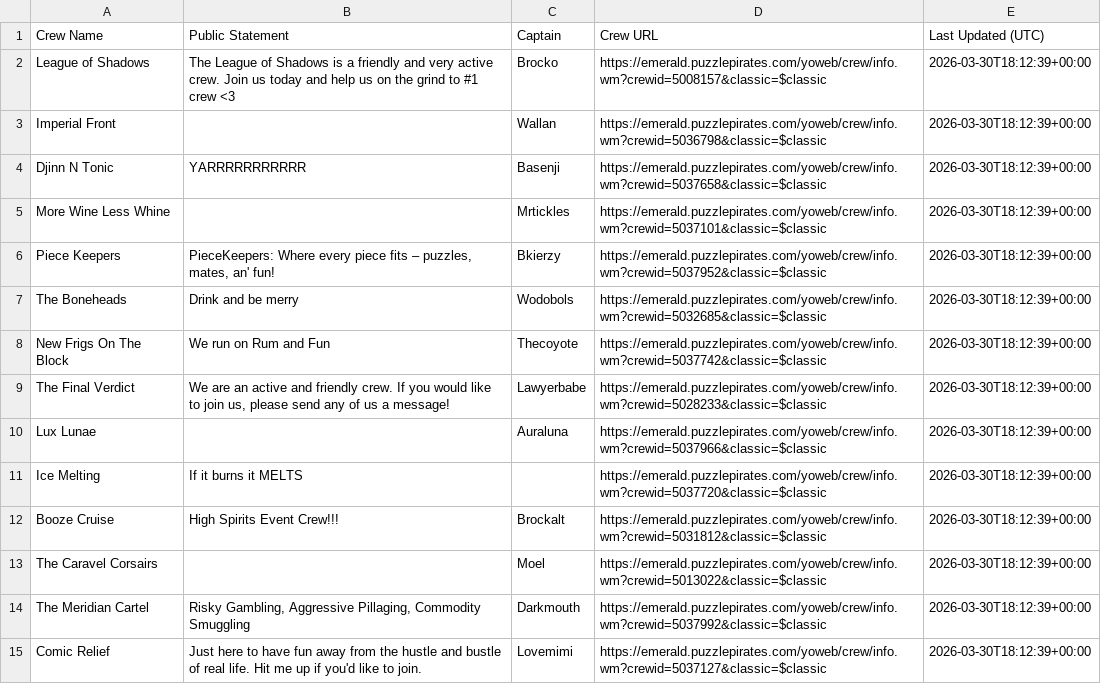
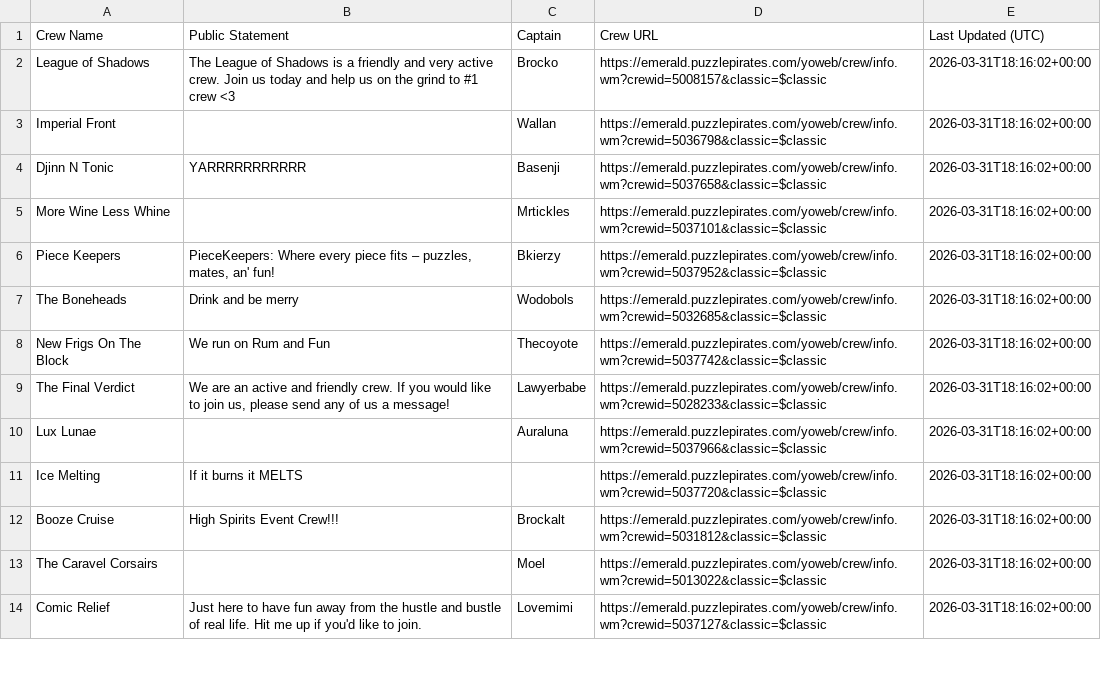
Before and after one commit to RikitoC/RikitoC.github.io, a CSV file: data/crew_details.csv, drawn as a sheet; only a part is shown; the diff covers the shown part only.

```diff
--- a/data/crew_details.csv
+++ b/data/crew_details.csv
@@ -1,15 +1,14 @@
 Crew Name,Public Statement,Captain,Crew URL,Last Updated (UTC)
-League of Shadows,The League of Shadows is a friendly and very active crew. Join us today and help us on the grind to #1 crew <3,Brocko,https://emerald.puzzlepirates.com/yoweb/crew/info.wm?crewid=5008157&classic=$classic,2026-03-30T18:12:39+00:00
-Imperial Front,,Wallan,https://emerald.puzzlepirates.com/yoweb/crew/info.wm?crewid=5036798&classic=$classic,2026-03-30T18:12:39+00:00
-Djinn N Tonic,YARRRRRRRRRRR,Basenji,https://emerald.puzzlepirates.com/yoweb/crew/info.wm?crewid=5037658&classic=$classic,2026-03-30T18:12:39+00:00
-More Wine Less Whine,,Mrtickles,https://emerald.puzzlepirates.com/yoweb/crew/info.wm?crewid=5037101&classic=$classic,2026-03-30T18:12:39+00:00
-Piece Keepers,"PieceKeepers: Where every piece fits – puzzles, mates, an' fun!",Bkierzy,https://emerald.puzzlepirates.com/yoweb/crew/info.wm?crewid=5037952&classic=$classic,2026-03-30T18:12:39+00:00
-The Boneheads,Drink and be merry,Wodobols,https://emerald.puzzlepirates.com/yoweb/crew/info.wm?crewid=5032685&classic=$classic,2026-03-30T18:12:39+00:00
-New Frigs On The Block,We run on Rum and Fun,Thecoyote,https://emerald.puzzlepirates.com/yoweb/crew/info.wm?crewid=5037742&classic=$classic,2026-03-30T18:12:39+00:00
-The Final Verdict,"We are an active and friendly crew. If you would like to join us, please send any of us a message!",Lawyerbabe,https://emerald.puzzlepirates.com/yoweb/crew/info.wm?crewid=5028233&classic=$classic,2026-03-30T18:12:39+00:00
-Lux Lunae,,Auraluna,https://emerald.puzzlepirates.com/yoweb/crew/info.wm?crewid=5037966&classic=$classic,2026-03-30T18:12:39+00:00
-Ice Melting,If it burns it MELTS,,https://emerald.puzzlepirates.com/yoweb/crew/info.wm?crewid=5037720&classic=$classic,2026-03-30T18:12:39+00:00
-Booze Cruise,High Spirits Event Crew!!!,Brockalt,https://emerald.puzzlepirates.com/yoweb/crew/info.wm?crewid=5031812&classic=$classic,2026-03-30T18:12:39+00:00
-The Caravel Corsairs,,Moel,https://emerald.puzzlepirates.com/yoweb/crew/info.wm?crewid=5013022&classic=$classic,2026-03-30T18:12:39+00:00
-The Meridian Cartel,"Risky Gambling, Aggressive Pillaging, Commodity Smuggling",Darkmouth,https://emerald.puzzlepirates.com/yoweb/crew/info.wm?crewid=5037992&classic=$classic,2026-03-30T18:12:39+00:00
-Comic Relief,Just here to have fun away from the hustle and bustle of real life. Hit me up if you'd like to join.,Lovemimi,https://emerald.puzzlepirates.com/yoweb/crew/info.wm?crewid=5037127&classic=$classic,2026-03-30T18:12:39+00:00
+League of Shadows,The League of Shadows is a friendly and very active crew. Join us today and help us on the grind to #1 crew <3,Brocko,https://emerald.puzzlepirates.com/yoweb/crew/info.wm?crewid=5008157&classic=$classic,2026-03-31T18:16:02+00:00
+Imperial Front,,Wallan,https://emerald.puzzlepirates.com/yoweb/crew/info.wm?crewid=5036798&classic=$classic,2026-03-31T18:16:02+00:00
+Djinn N Tonic,YARRRRRRRRRRR,Basenji,https://emerald.puzzlepirates.com/yoweb/crew/info.wm?crewid=5037658&classic=$classic,2026-03-31T18:16:02+00:00
+More Wine Less Whine,,Mrtickles,https://emerald.puzzlepirates.com/yoweb/crew/info.wm?crewid=5037101&classic=$classic,2026-03-31T18:16:02+00:00
+Piece Keepers,"PieceKeepers: Where every piece fits – puzzles, mates, an' fun!",Bkierzy,https://emerald.puzzlepirates.com/yoweb/crew/info.wm?crewid=5037952&classic=$classic,2026-03-31T18:16:02+00:00
+The Boneheads,Drink and be merry,Wodobols,https://emerald.puzzlepirates.com/yoweb/crew/info.wm?crewid=5032685&classic=$classic,2026-03-31T18:16:02+00:00
+New Frigs On The Block,We run on Rum and Fun,Thecoyote,https://emerald.puzzlepirates.com/yoweb/crew/info.wm?crewid=5037742&classic=$classic,2026-03-31T18:16:02+00:00
+The Final Verdict,"We are an active and friendly crew. If you would like to join us, please send any of us a message!",Lawyerbabe,https://emerald.puzzlepirates.com/yoweb/crew/info.wm?crewid=5028233&classic=$classic,2026-03-31T18:16:02+00:00
+Lux Lunae,,Auraluna,https://emerald.puzzlepirates.com/yoweb/crew/info.wm?crewid=5037966&classic=$classic,2026-03-31T18:16:02+00:00
+Ice Melting,If it burns it MELTS,,https://emerald.puzzlepirates.com/yoweb/crew/info.wm?crewid=5037720&classic=$classic,2026-03-31T18:16:02+00:00
+Booze Cruise,High Spirits Event Crew!!!,Brockalt,https://emerald.puzzlepirates.com/yoweb/crew/info.wm?crewid=5031812&classic=$classic,2026-03-31T18:16:02+00:00
+The Caravel Corsairs,,Moel,https://emerald.puzzlepirates.com/yoweb/crew/info.wm?crewid=5013022&classic=$classic,2026-03-31T18:16:02+00:00
+Comic Relief,Just here to have fun away from the hustle and bustle of real life. Hit me up if you'd like to join.,Lovemimi,https://emerald.puzzlepirates.com/yoweb/crew/info.wm?crewid=5037127&classic=$classic,2026-03-31T18:16:02+00:00
```
Also changed, not shown: 2 added rows, 1 removed row and 11 edited cells elsewhere in this file, data/crews.csv, data/external_pirates_latest.csv, 5 other files.
